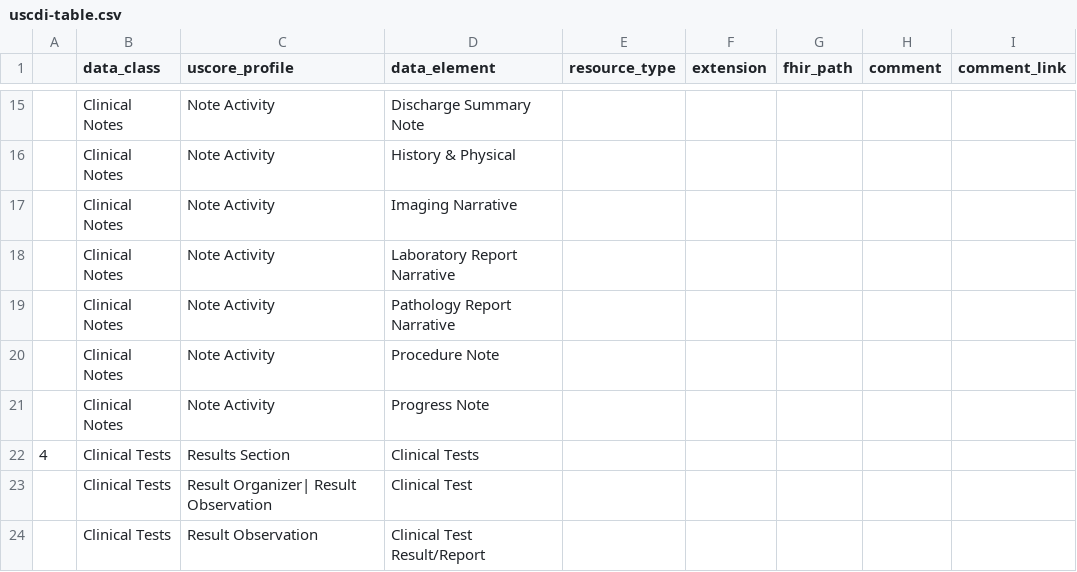
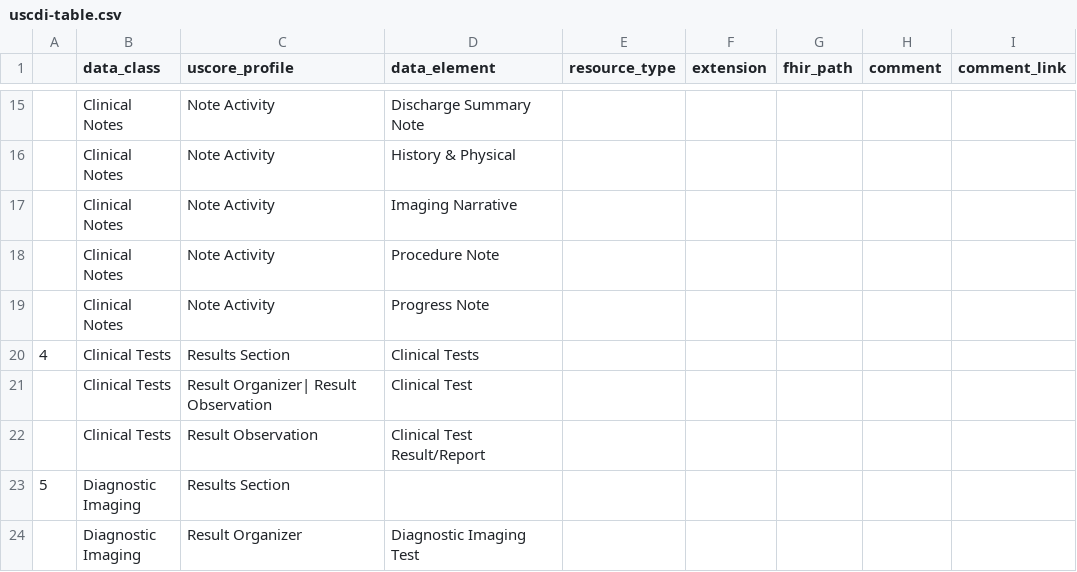
Before and after one commit to HL7/CDA-ccda, a CSV file: input/data/uscdi-table.csv, drawn as a sheet; only a part is shown, gaps mark what is left out; the shorter side is filled out with more unchanged rows.

Commit message:
removed notes no longer in USCDI

```diff
--- a/input/data/uscdi-table.csv
+++ b/input/data/uscdi-table.csv
@@ -17,4 +17,2 @@
 ,Clinical Notes,Note Activity,Imaging Narrative,,,,,
-,Clinical Notes,Note Activity,Laboratory Report Narrative,,,,,
-,Clinical Notes,Note Activity,Pathology Report Narrative,,,,,
 ,Clinical Notes,Note Activity,Procedure Note,,,,,
```
